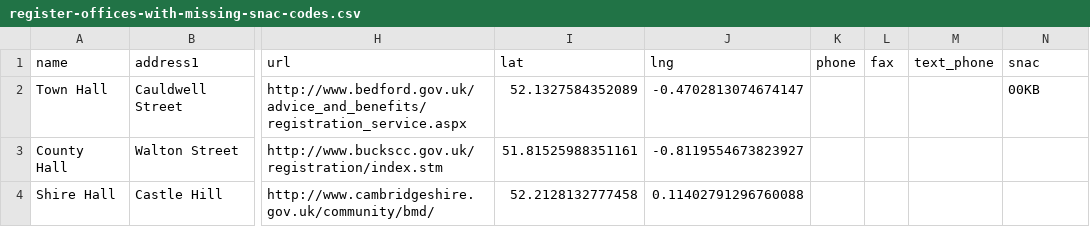
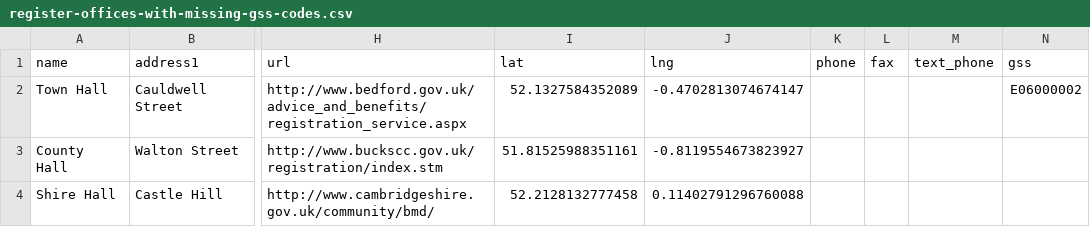
Before and after one commit to alphagov/places-manager, a CSV file: features/support/data/register-offices-with-missing-gss-codes.csv (was features/support/data/register-offices-with-missing-snac-codes.csv), drawn as a sheet; only a part is shown, gaps mark what is left out; the diff names each change by its address in the sheet, - before the commit and + after, or states it on an @@ line.

Commit message:
Update tests to expect GSS rather than SNAC in CSV files and user outputs.

```diff
--- a/features/support/data/register-offices-with-missing-snac-codes.csv
+++ b/features/support/data/register-offices-with-missing-gss-codes.csv
-N1: snac
+N1: gss
-N2 (gss): 00KB
+N2 (gss): E06000002
```
Also changed, not shown: features/support/data/council-tax-valuation-offices.csv, 7 other files.
